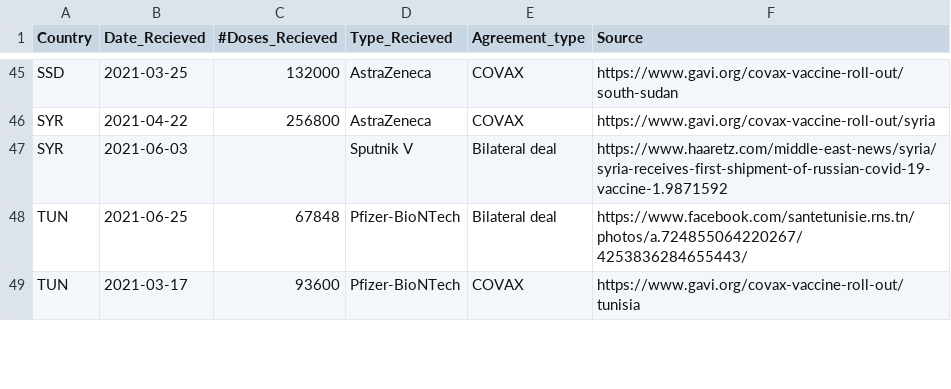
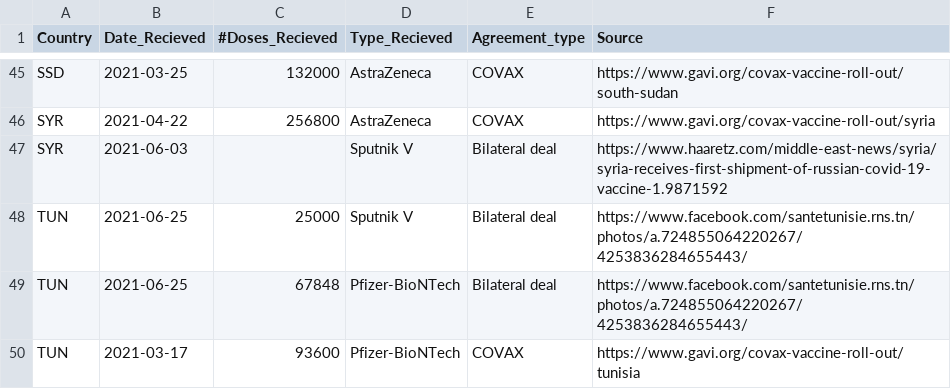
Before and after one commit to inception-labs/covid-vaccine-mena, a CSV file: Vaccines/Vaccine-Agreements.csv, drawn as a sheet; only a part is shown, gaps mark what is left out.

Commit message:
Update Vaccine-Agreements.csv

```diff
--- a/Vaccines/Vaccine-Agreements.csv
+++ b/Vaccines/Vaccine-Agreements.csv
@@ -47,2 +47,3 @@ SYR,2021-04-22,256800,AstraZeneca,COVAX,"https://www.gavi.org/covax-vaccine-roll
 SYR,2021-06-03,,Sputnik V,Bilateral deal,"https://www.haaretz.com/middle-east-news/syria/syria-receives-first-shipment-of-russian-covid-19-vaccine-1.9871592"
+TUN,2021-06-25,25000,Sputnik V,Bilateral deal,"https://www.facebook.com/santetunisie.rns.tn/photos/a.724855064220267/4253836284655443/"
 TUN,2021-06-25,67848,Pfizer-BioNTech,Bilateral deal,"https://www.facebook.com/santetunisie.rns.tn/photos/a.724855064220267/4253836284655443/"
```
